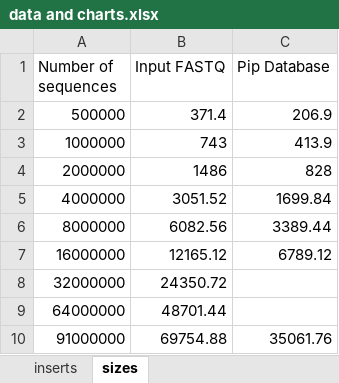
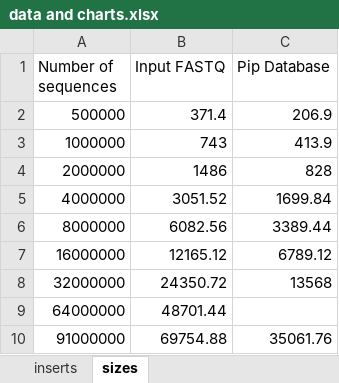
Before and after one commit to accoleon/pipping, an Excel workbook: thesis/data and charts.xlsx, sheet sizes, drawn as a sheet; values as stored, in another font and other column widths than the file's, no borders; charts and pictures not drawn; the diff names each change by its address in the sheet, - before the commit and + after, or states it on an @@ line.

Commit message:
renamed file size references, updated file size chart data.

```diff
--- a/thesis/data and charts.xlsx (sheet sizes)
+++ b/thesis/data and charts.xlsx (sheet sizes)
-C8 (Pip Database): (empty)
+C8 (Pip Database): 13568
```
Also changed, not shown: charts or pictures, 6 other files.
